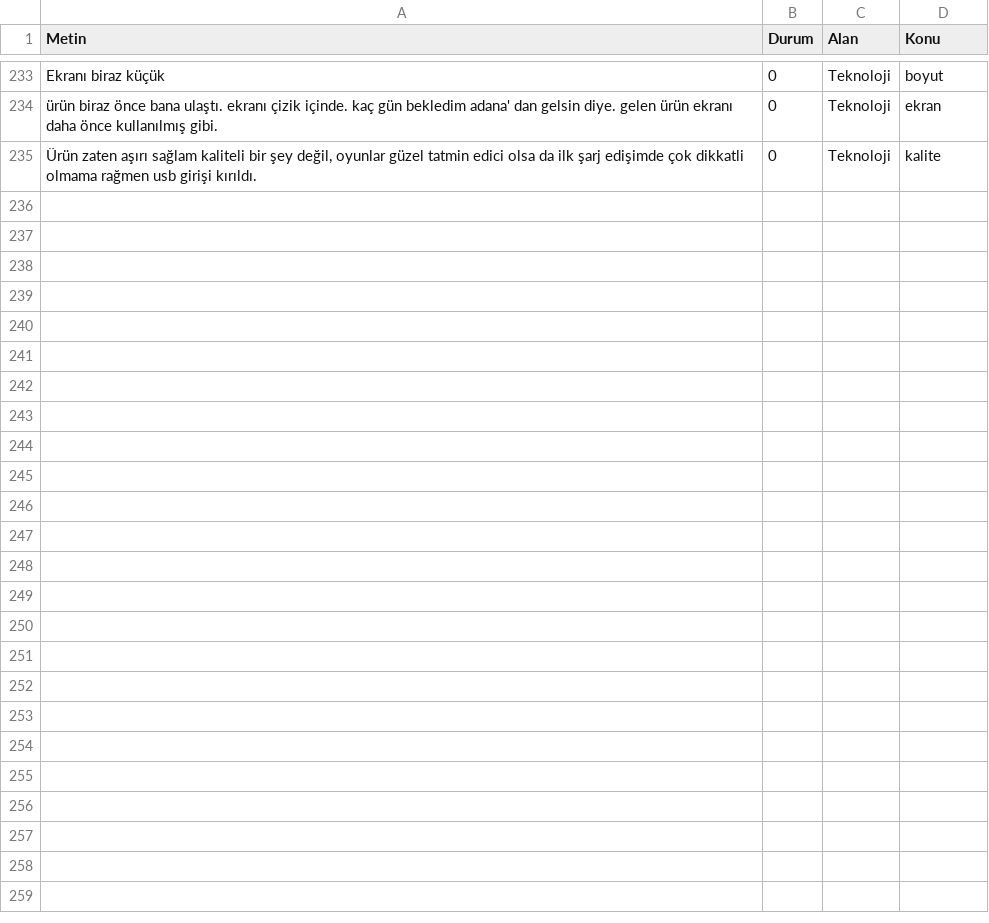
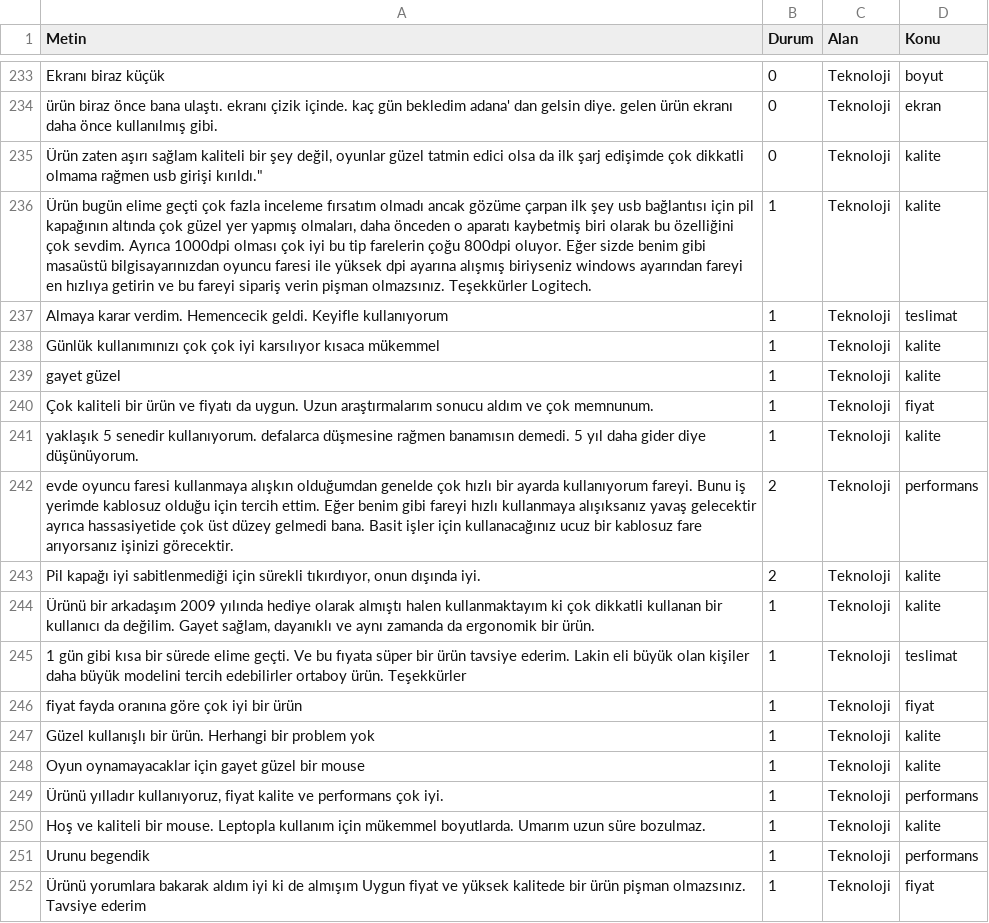
Before and after one commit to ssedayzc/Analysis-of-E-Commerce-Product-Reviews-with-NLP, a CSV file: TeknolojiYorumları .csv, drawn as a sheet; only a part is shown, gaps mark what is left out.

```diff
--- a/TeknolojiYorumları .csv
+++ b/TeknolojiYorumları .csv
@@ -234,2 +234,19 @@ Ekranı biraz küçük;0;Teknoloji;boyut
 ürün biraz önce bana ulaştı. ekranı çizik içinde. kaç gün bekledim adana' dan gelsin diye. gelen ürün ekranı daha önce kullanılmış gibi.;0;Teknoloji;ekran
-"Ürün zaten aşırı sağlam kaliteli bir şey değil, oyunlar güzel tatmin edici olsa da ilk şarj edişimde çok dikkatli olmama rağmen usb girişi kırıldı.";0;Teknoloji;kalite
+Ürün zaten aşırı sağlam kaliteli bir şey değil, oyunlar güzel tatmin edici olsa da ilk şarj edişimde çok dikkatli olmama rağmen usb girişi kırıldı.";0;Teknoloji;kalite
+Ürün bugün elime geçti çok fazla inceleme fırsatım olmadı ancak gözüme çarpan ilk şey usb bağlantısı için pil kapağının altında çok güzel yer yapmış olmaları, daha önceden o aparatı kaybetmiş biri olarak bu özelliğini çok sevdim. Ayrıca 1000dpi olması çok iyi bu tip farelerin çoğu 800dpi oluyor. Eğer sizde benim gibi masaüstü bilgisayarınızdan oyuncu faresi ile yüksek dpi ayarına alışmış biriyseniz windows ayarından fareyi en hızlıya getirin ve bu fareyi sipariş verin pişman olmazsınız. Teşekkürler Logitech.;1;Teknoloji;kalite
+Almaya karar verdim. Hemencecik geldi. Keyifle kullanıyorum;1;Teknoloji;teslimat
+Günlük kullanımınızı çok çok iyi karsılıyor kısaca mükemmel;1;Teknoloji;kalite
+gayet güzel;1;Teknoloji;kalite
+Çok kaliteli bir ürün ve fiyatı da uygun. Uzun araştırmalarım sonucu aldım ve çok memnunum.;1;Teknoloji;fiyat
+yaklaşık 5 senedir kullanıyorum. defalarca düşmesine rağmen banamısın demedi. 5 yıl daha gider diye düşünüyorum.;1;Teknoloji;kalite
+evde oyuncu faresi kullanmaya alışkın olduğumdan genelde çok hızlı bir ayarda kullanıyorum fareyi. Bunu iş yerimde kablosuz olduğu için tercih ettim. Eğer benim gibi fareyi hızlı kullanmaya alışıksanız yavaş gelecektir ayrıca hassasiyetide çok üst düzey gelmedi bana. Basit işler için kullanacağınız ucuz bir kablosuz fare arıyorsanız işinizi görecektir.;2;Teknoloji;performans
+Pil kapağı iyi sabitlenmediği için sürekli tıkırdıyor, onun dışında iyi.;2;Teknoloji;kalite
+Ürünü bir arkadaşım 2009 yılında hediye olarak almıştı halen kullanmaktayım ki çok dikkatli kullanan bir kullanıcı da değilim. Gayet sağlam, dayanıklı ve aynı zamanda da ergonomik bir ürün.;1;Teknoloji;kalite
+1 gün gibi kısa bir sürede elime geçti. Ve bu fıyata süper bir ürün tavsiye ederim. Lakin eli büyük olan kişiler daha büyük modelini tercih edebilirler ortaboy ürün. Teşekkürler;1;Teknoloji;teslimat
+fiyat fayda  oranına göre çok iyi bir ürün;1;Teknoloji;fiyat
+Güzel kullanışlı bir ürün. Herhangi bir problem yok;1;Teknoloji;kalite
+Oyun oynamayacaklar için gayet güzel bir mouse ;1;Teknoloji;kalite
+Ürünü yılladır kullanıyoruz, fiyat kalite ve performans çok iyi.;1;Teknoloji;performans
+Hoş ve kaliteli bir mouse. Leptopla kullanım için mükemmel boyutlarda. Umarım uzun süre bozulmaz.;1;Teknoloji;kalite
+Urunu begendik;1;Teknoloji;performans
+Ürünü yorumlara bakarak aldım iyi ki de almışım Uygun fiyat ve yüksek kalitede bir ürün pişman olmazsınız. Tavsiye ederim;1;Teknoloji;fiyat
```
Also changed, not shown: 1 other file.
